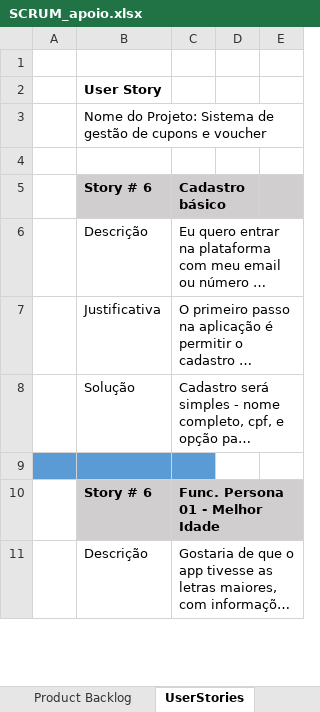
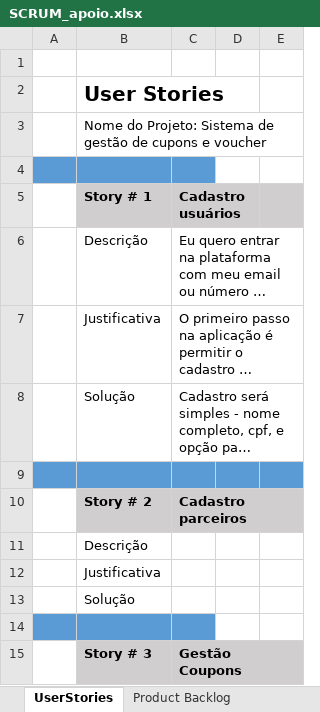
Before and after one commit to fcervant/texCursoJavaScript, an Excel workbook: SCRUM_apoio.xlsx, sheet UserStories, drawn as a sheet; only a part is shown; the shorter side is filled out with more unchanged rows; long unchanged cells end in …; values as stored, in another font and other column widths than the file's, no borders; the diff covers the shown part only; the diff names each change by its address in the sheet, - before the commit and + after, or states it on an @@ line.

```diff
--- a/SCRUM_apoio.xlsx (sheet UserStories)
+++ b/SCRUM_apoio.xlsx (sheet UserStories)
@@ sheet tab order changed: UserStories | Product Backlog @@
-B2 (Story # 1): User Story
+B2 (Story # 1): User Stories
@@ B2 text size: larger @@
-A4:C4 fill: none
+A4:C4 fill: #5B9BD5
-B5: Story # 6
+B5: Story # 1
-C5: Cadastro básico
+C5: Cadastro usuários
+row 9: (empty)
+row 10:  | Story # 2 | Cadastro parceiros
+row 11:  | Descrição
+row 12:  | Justificativa
+row 13:  | Solução
+row 14: (empty)
+row 15:  | Story # 3 | Gestão Coupons
```
Also changed, not shown: 34 added rows, 28 removed rows and merged cells elsewhere in this sheet, sheet Sprint Planning, sheet Product Backlog, charts or pictures, 1 other file.
